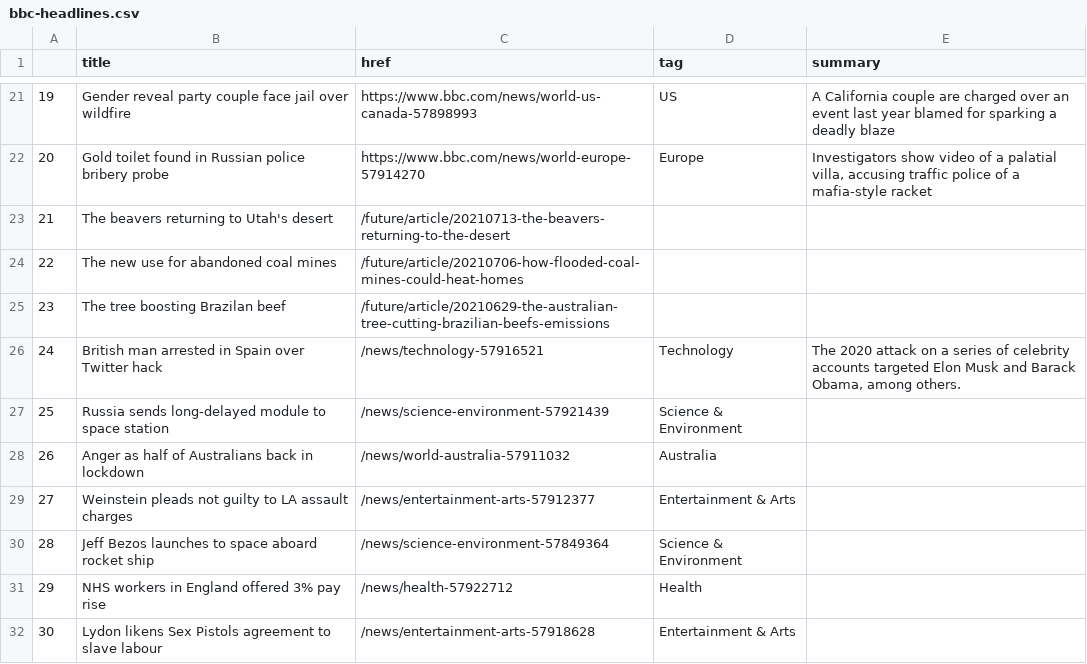
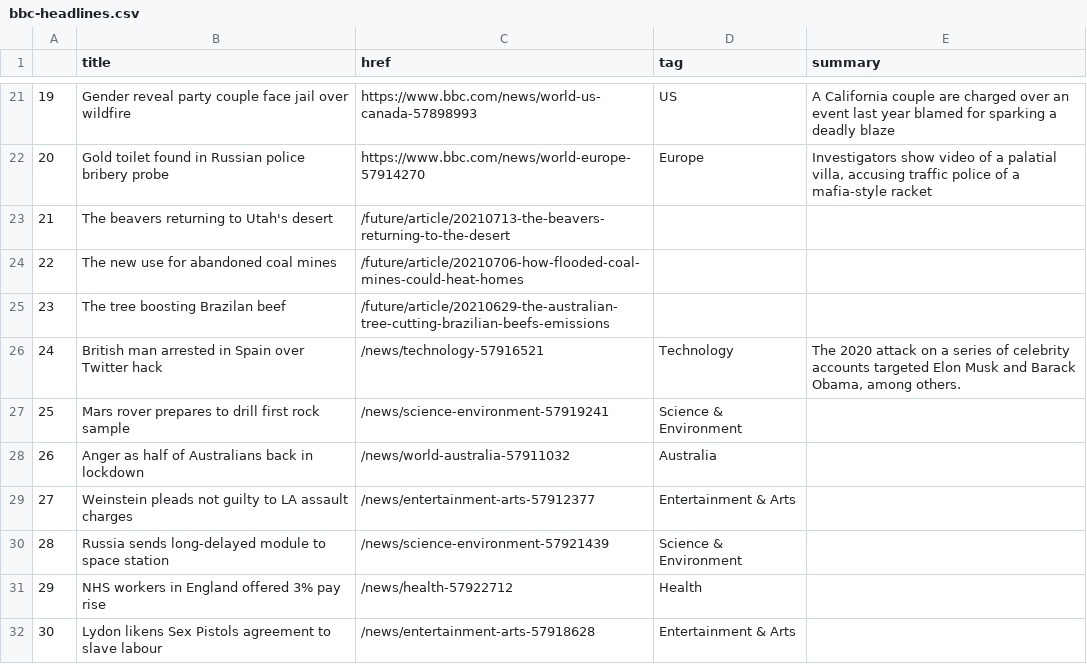
Before and after one commit to ichinichichi/automatic-scraper, a CSV file: bbc-headlines.csv, drawn as a sheet; only a part is shown, gaps mark what is left out.

```diff
--- a/bbc-headlines.csv
+++ b/bbc-headlines.csv
@@ -26,6 +26,6 @@
 24,British man arrested in Spain over Twitter hack,/news/technology-57916521,Technology,"The 2020 attack on a series of celebrity accounts targeted Elon Musk and Barack Obama, among others."
-25,Russia sends long-delayed module to space station,/news/science-environment-57921439,Science & Environment,
+25,Mars rover prepares to drill first rock sample,/news/science-environment-57919241,Science & Environment,
 26,Anger as half of Australians back in lockdown,/news/world-australia-57911032,Australia,
 27,Weinstein pleads not guilty to LA assault charges,/news/entertainment-arts-57912377,Entertainment & Arts,
-28,Jeff Bezos launches to space aboard rocket ship,/news/science-environment-57849364,Science & Environment,
+28,Russia sends long-delayed module to space station,/news/science-environment-57921439,Science & Environment,
 29,NHS workers in England offered 3% pay rise,/news/health-57922712,Health,
```
